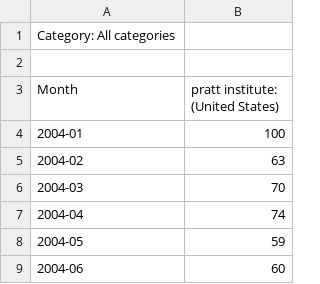
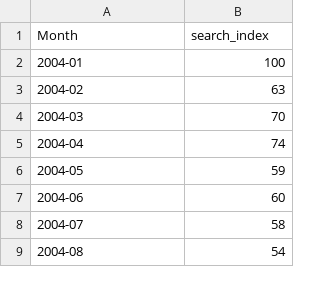
Before and after one commit to johnlauermann/student-resources, a CSV file: info-640-data-analysis/replication_data/pratt_institute_trends.csv, drawn as a sheet; only a part is shown; the shorter side is filled out with more unchanged rows.

Commit message:
replication data

```diff
--- a/info-640-data-analysis/replication_data/pratt_institute_trends.csv
+++ b/info-640-data-analysis/replication_data/pratt_institute_trends.csv
@@ -1,4 +1,2 @@
-Category: All categories
-
-Month,pratt institute: (United States)
+Month,search_index
 2004-01,100
```
